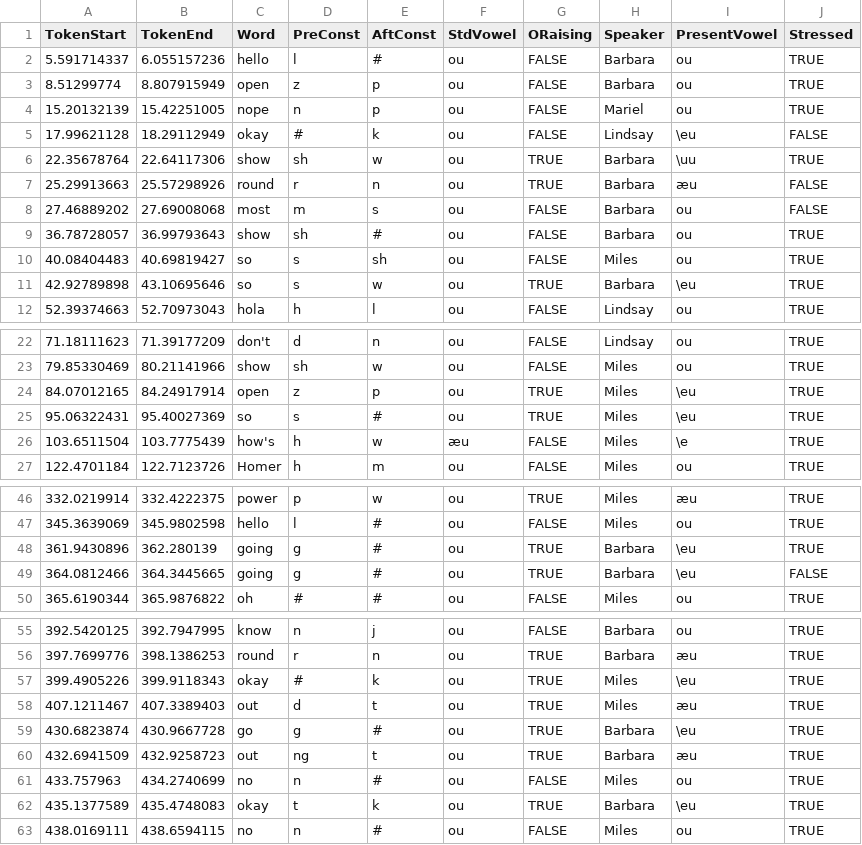
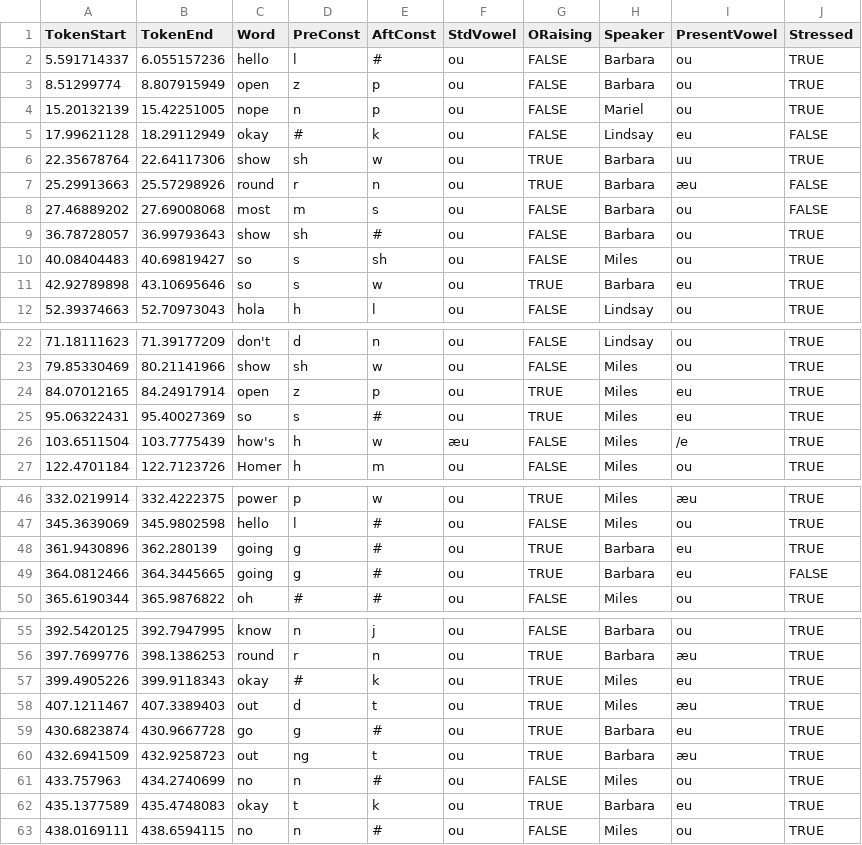
Before and after one commit to sithon512/ling1269-project, a CSV file: praat-coding/s3e01_22-08-2017.csv, drawn as a sheet; only a part is shown, gaps mark what is left out; the diff covers the shown part only.

```diff
--- a/praat-coding/s3e01_22-08-2017.csv
+++ b/praat-coding/s3e01_22-08-2017.csv
@@ -4,4 +4,4 @@ TokenStart,TokenEnd,Word,PreConst,AftConst,StdVowel,ORaising,Speaker,PresentVowe
 15.20132139,15.42251005,nope,n,p,ou,FALSE,Mariel,ou,TRUE
-17.99621128,18.29112949,okay,#,k,ou,FALSE,Lindsay,\eu,FALSE
-22.35678764,22.64117306,show,sh,w,ou,TRUE,Barbara,\uu,TRUE
+17.99621128,18.29112949,okay,#,k,ou,FALSE,Lindsay,eu,FALSE
+22.35678764,22.64117306,show,sh,w,ou,TRUE,Barbara,uu,TRUE
 25.29913663,25.57298926,round,r,n,ou,TRUE,Barbara,æu,FALSE
@@ -10,3 +10,3 @@ TokenStart,TokenEnd,Word,PreConst,AftConst,StdVowel,ORaising,Speaker,PresentVowe
 40.08404483,40.69819427,so,s,sh,ou,FALSE,Miles,ou,TRUE
-42.92789898,43.10695646,so,s,w,ou,TRUE,Barbara,\eu,TRUE
+42.92789898,43.10695646,so,s,w,ou,TRUE,Barbara,eu,TRUE
 52.39374663,52.70973043,hola,h,l,ou,FALSE,Lindsay,ou,TRUE
@@ -23,5 +23,5 @@ TokenStart,TokenEnd,Word,PreConst,AftConst,StdVowel,ORaising,Speaker,PresentVowe
 79.85330469,80.21141966,show,sh,w,ou,FALSE,Miles,ou,TRUE
-84.07012165,84.24917914,open,z,p,ou,TRUE,Miles,\eu,TRUE
-95.06322431,95.40027369,so,s,#,ou,TRUE,Miles,\eu,TRUE
-103.6511504,103.7775439,how's,h,w,æu,FALSE,Miles,\e,TRUE
+84.07012165,84.24917914,open,z,p,ou,TRUE,Miles,eu,TRUE
+95.06322431,95.40027369,so,s,#,ou,TRUE,Miles,eu,TRUE
+103.6511504,103.7775439,how's,h,w,æu,FALSE,Miles,/e,TRUE
 122.4701184,122.7123726,Homer,h,m,ou,FALSE,Miles,ou,TRUE
@@ -47,4 +47,4 @@ TokenStart,TokenEnd,Word,PreConst,AftConst,StdVowel,ORaising,Speaker,PresentVowe
 345.3639069,345.9802598,hello,l,#,ou,FALSE,Miles,ou,TRUE
-361.9430896,362.280139,going,g,#,ou,TRUE,Barbara,\eu,TRUE
-364.0812466,364.3445665,going,g,#,ou,TRUE,Barbara,\eu,FALSE
+361.9430896,362.280139,going,g,#,ou,TRUE,Barbara,eu,TRUE
+364.0812466,364.3445665,going,g,#,ou,TRUE,Barbara,eu,FALSE
 365.6190344,365.9876822,oh,#,#,ou,FALSE,Miles,ou,TRUE
@@ -56,8 +56,8 @@ TokenStart,TokenEnd,Word,PreConst,AftConst,StdVowel,ORaising,Speaker,PresentVowe
 397.7699776,398.1386253,round,r,n,ou,TRUE,Barbara,æu,TRUE
-399.4905226,399.9118343,okay,#,k,ou,TRUE,Miles,\eu,TRUE
+399.4905226,399.9118343,okay,#,k,ou,TRUE,Miles,eu,TRUE
 407.1211467,407.3389403,out,d,t,ou,TRUE,Miles,æu,TRUE
-430.6823874,430.9667728,go,g,#,ou,TRUE,Barbara,\eu,TRUE
+430.6823874,430.9667728,go,g,#,ou,TRUE,Barbara,eu,TRUE
 432.6941509,432.9258723,out,ng,t,ou,TRUE,Barbara,æu,TRUE
 433.757963,434.2740699,no,n,#,ou,FALSE,Miles,ou,TRUE
-435.1377589,435.4748083,okay,t,k,ou,TRUE,Barbara,\eu,TRUE
+435.1377589,435.4748083,okay,t,k,ou,TRUE,Barbara,eu,TRUE
 438.0169111,438.6594115,no,n,#,ou,FALSE,Miles,ou,TRUE
```
Also changed, not shown: 7 edited cells elsewhere in this file, praat-coding/s1e01_29-09-2016.csv, praat-coding/s5e01_03-07-2018.csv, 1 other file.
